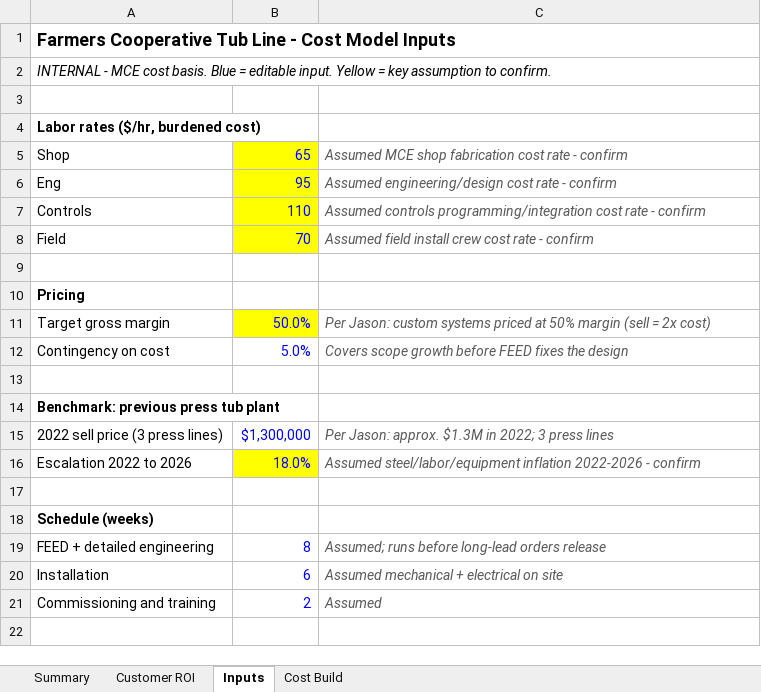
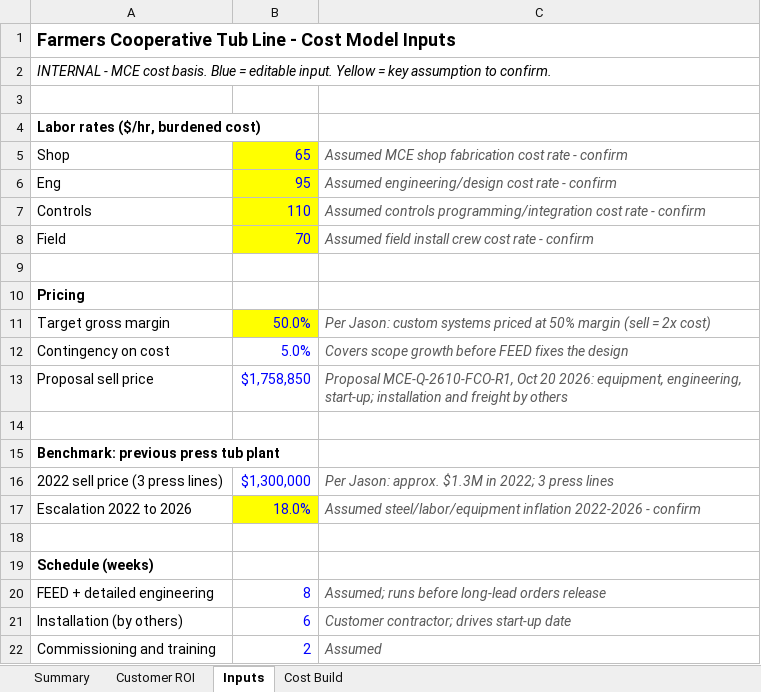
Before and after one commit to JasonShipley/CRM, an Excel workbook: proposals/farmers-coop/INTERNAL - Farmers Coop Tub Line Cost Model.xlsx, sheet Inputs, drawn as a sheet; values as stored, in another font and other column widths than the file's, no borders; addresses are those after the commit; the diff names each change by its address in the sheet, - before the commit and + after, or states it on an @@ line.

```diff
--- a/proposals/farmers-coop/INTERNAL - Farmers Coop Tub Line Cost Model.xlsx (sheet Inputs)
+++ b/proposals/farmers-coop/INTERNAL - Farmers Coop Tub Line Cost Model.xlsx (sheet Inputs)
+row 13: Proposal sell price | $1,758,850 | Proposal MCE-Q-2610-FCO-R1, Oct 20 2026: equipment, engineering, start-up; installation and freight by others
-A21: Installation
+A21: Installation (by others)
-C21: Assumed mechanical + electrical on site
+C21: Customer contractor; drives start-up date
```
Also changed, not shown: sheet Cost Build, sheet Summary, sheet Customer ROI.
